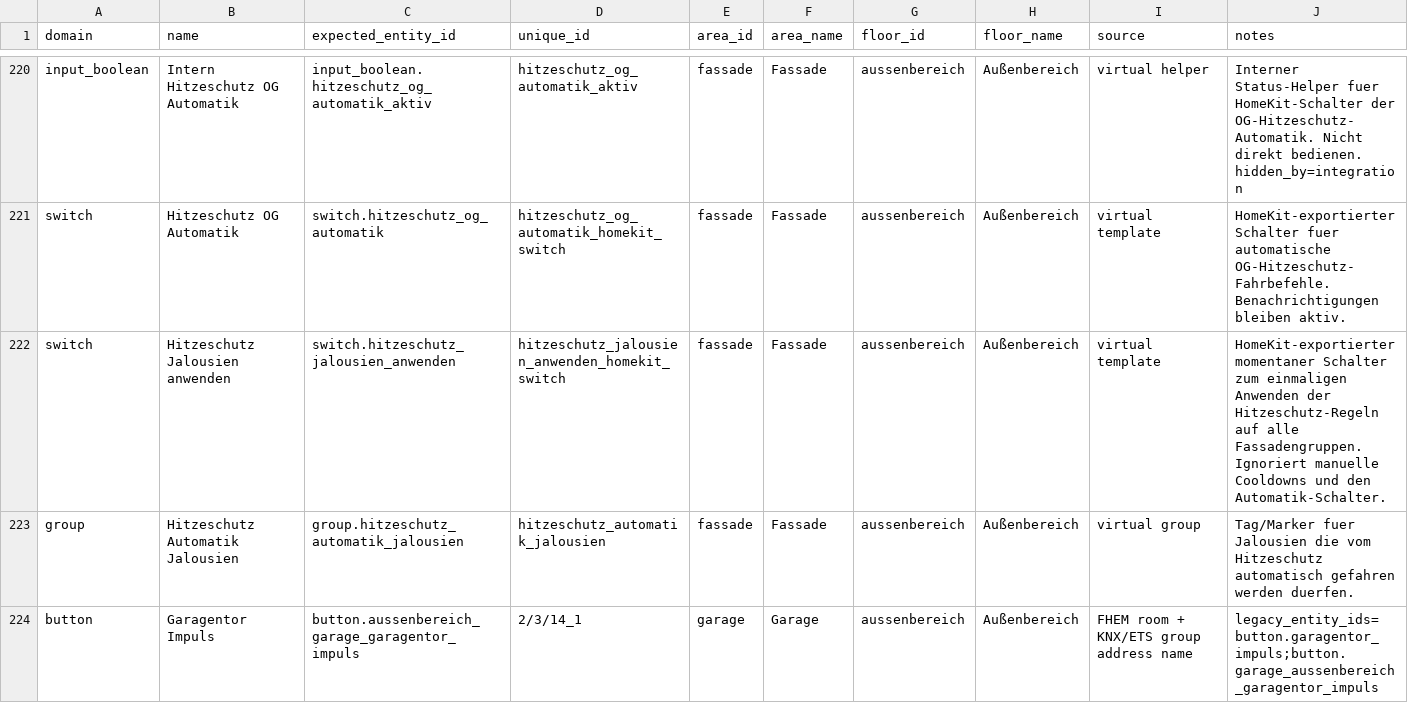
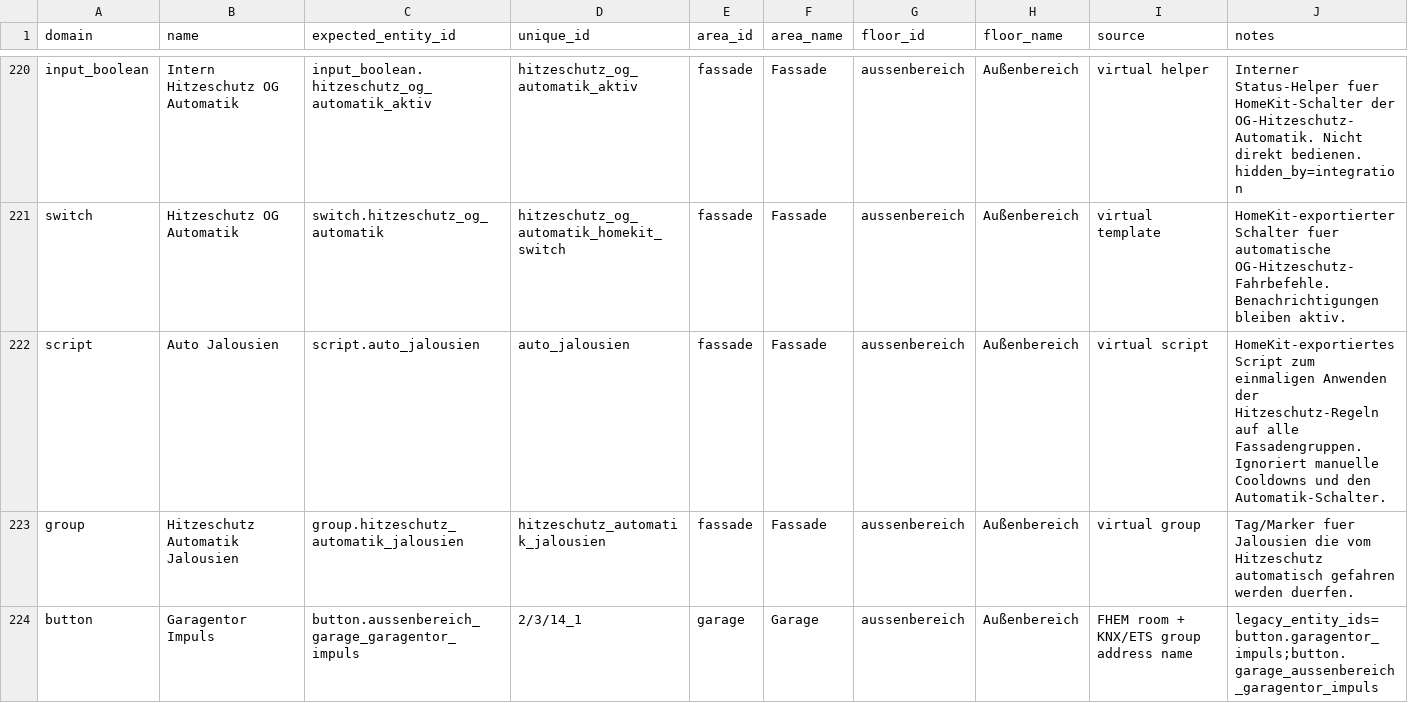
Before and after one commit to Yazracor/Home-Assistant-Config, a CSV file: area_assignments.csv, drawn as a sheet; only a part is shown, gaps mark what is left out.

```diff
--- a/area_assignments.csv
+++ b/area_assignments.csv
@@ -221,3 +221,3 @@ input_boolean,Intern Hitzeschutz OG Automatik,input_boolean.hitzeschutz_og_autom
 switch,Hitzeschutz OG Automatik,switch.hitzeschutz_og_automatik,hitzeschutz_og_automatik_homekit_switch,fassade,Fassade,aussenbereich,Außenbereich,virtual template,HomeKit-exportierter Schalter fuer automatische OG-Hitzeschutz-Fahrbefehle. Benachrichtigungen bleiben aktiv.
-switch,Hitzeschutz Jalousien anwenden,switch.hitzeschutz_jalousien_anwenden,hitzeschutz_jalousien_anwenden_homekit_switch,fassade,Fassade,aussenbereich,Außenbereich,virtual template,HomeKit-exportierter momentaner Schalter zum einmaligen Anwenden der Hitzeschutz-Regeln auf alle Fassadengruppen. Ignoriert manuelle Cooldowns und den Automatik-Schalter.
+script,Auto Jalousien,script.auto_jalousien,auto_jalousien,fassade,Fassade,aussenbereich,Außenbereich,virtual script,HomeKit-exportiertes Script zum einmaligen Anwenden der Hitzeschutz-Regeln auf alle Fassadengruppen. Ignoriert manuelle Cooldowns und den Automatik-Schalter.
 group,Hitzeschutz Automatik Jalousien,group.hitzeschutz_automatik_jalousien,hitzeschutz_automatik_jalousien,fassade,Fassade,aussenbereich,Außenbereich,virtual group,Tag/Marker fuer Jalousien die vom Hitzeschutz automatisch gefahren werden duerfen.
```
Also changed, not shown: 2 other files.
